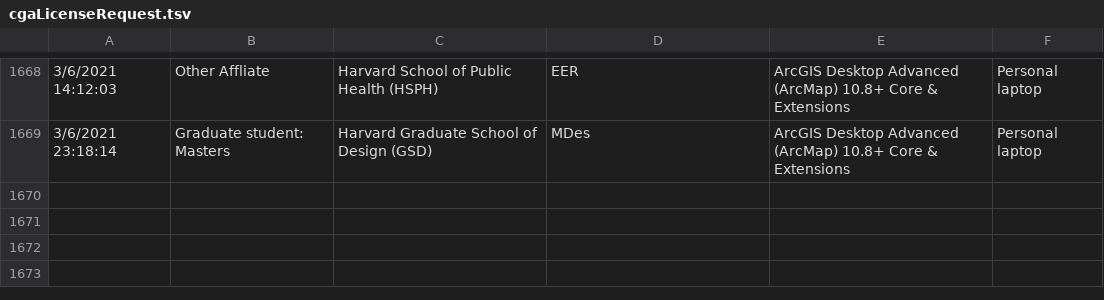
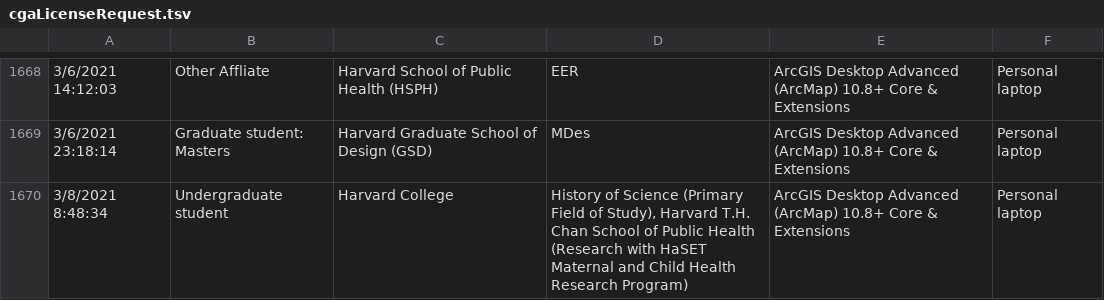
Before and after one commit to IQSS/iqss-metrics-dashboard, a TSV file: assets/data/cgaLicenseRequest.tsv, drawn as a sheet; only a part is shown, gaps mark what is left out; the diff names each change by its address in the sheet, - before the commit and + after, or states it on an @@ line.

Commit message:
Automated push of new data by iqss-metrics-backend on Tue Mar  9 00:06:33 UTC 2021

```diff
--- a/assets/data/cgaLicenseRequest.tsv
+++ b/assets/data/cgaLicenseRequest.tsv
+row 1670: 3/8/2021 8:48:34 | Undergraduate student | Harvard College | History of Science (Primary Field of Study), Harvard T.H. Chan School of Public Health (Research with HaSET Maternal and Child Health Research Program) | ArcGIS Desktop Advanced (ArcMap) 10.8+ Core & Extensions | Personal laptop
```
Also changed, not shown: assets/data/cgaEventRegistration.tsv, assets/data/cgaTrainingRegistration.tsv, 8 other files.
